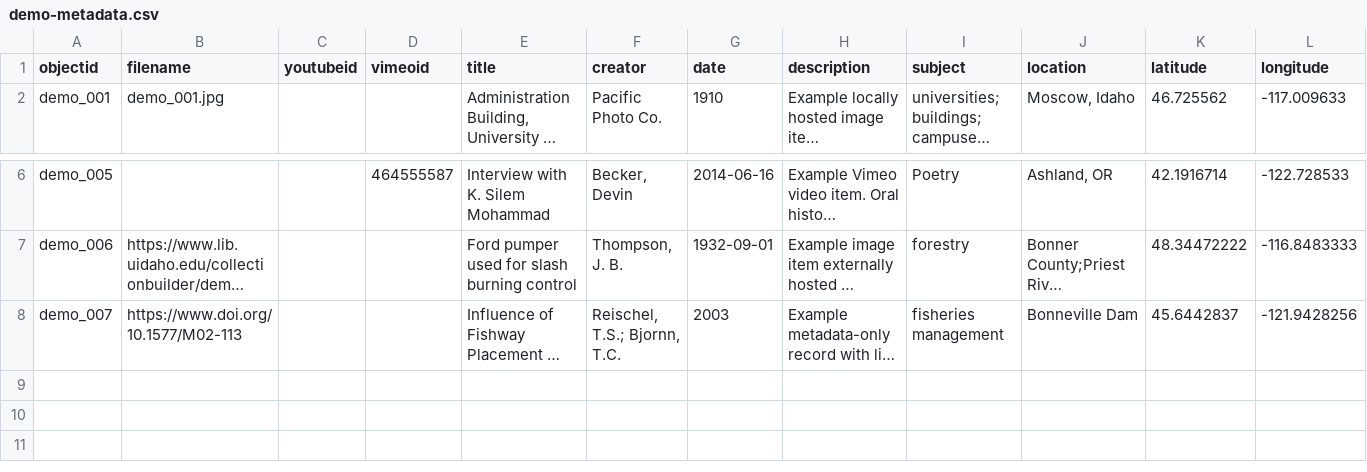
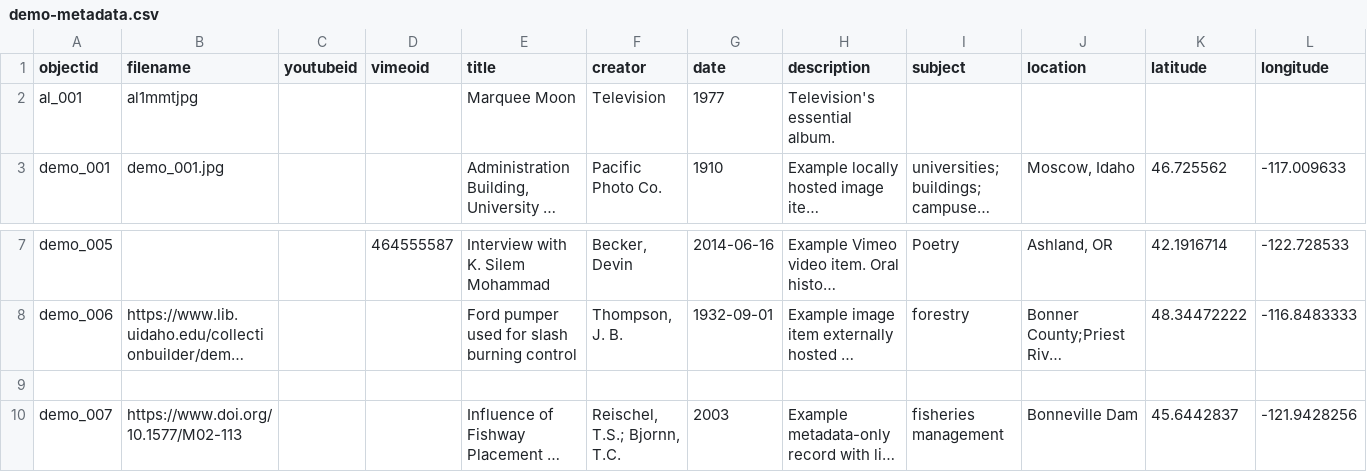
Before and after one commit to BuddyinKC/opencollection-alternative, a CSV file: _data/demo-metadata.csv, drawn as a sheet; only a part is shown, gaps mark what is left out; long unchanged cells end in …; rows hold the shown columns only; the diff names each change by its address in the sheet, - before the commit and + after, or states it on an @@ line.

Commit message:
Update demo-metadata.csv

```diff
--- a/_data/demo-metadata.csv
+++ b/_data/demo-metadata.csv
+row 2: al_001 | al1mmtjpg |  |  | Marquee Moon | Television | 1977 | Television's essential album.
+row 9: (empty)
```
